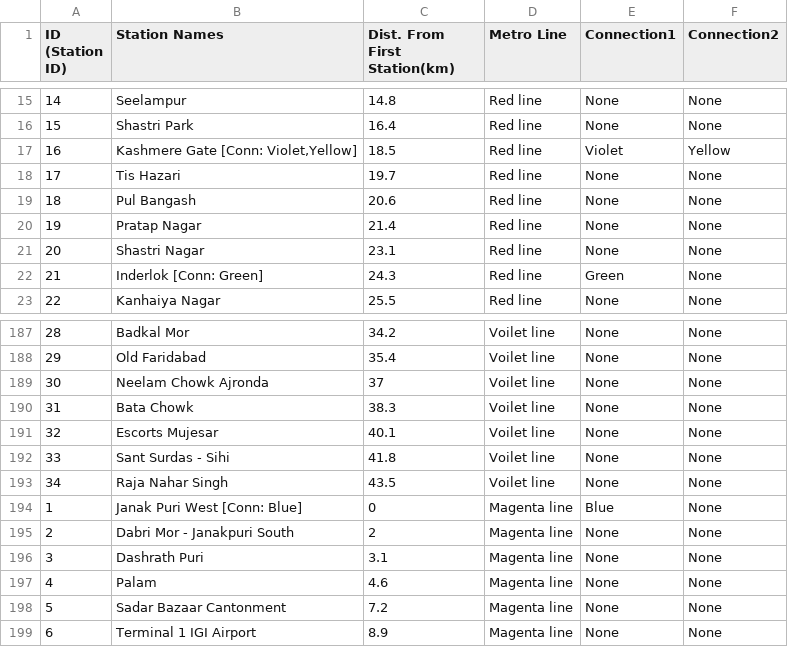
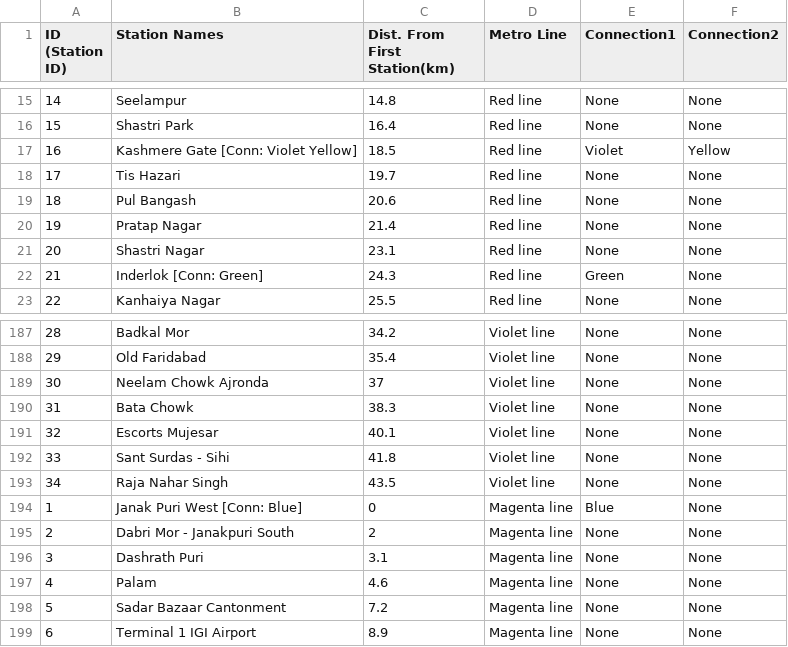
Before and after one commit to sol4nki/metroScheduler, a CSV file: data/Delhi metro - Delhi metro.csv, drawn as a sheet; only a part is shown, gaps mark what is left out; the diff covers the shown part only.

```diff
--- a/data/Delhi metro - Delhi metro.csv
+++ b/data/Delhi metro - Delhi metro.csv
@@ -16,3 +16,3 @@ ID (Station ID),Station Names,Dist. From First Station(km),Metro Line,Connection
 15,Shastri Park,16.4,Red line,None,None
-16,"Kashmere Gate [Conn: Violet,Yellow]",18.5,Red line,Violet,Yellow
+16,"Kashmere Gate [Conn: Violet Yellow]",18.5,Red line,Violet,Yellow
 17,Tis Hazari,19.7,Red line,None,None
@@ -187,8 +187,8 @@ ID (Station ID),Station Names,Dist. From First Station(km),Metro Line,Connection
-28,Badkal Mor,34.2,Voilet line,None,None
-29,Old Faridabad,35.4,Voilet line,None,None
-30,Neelam Chowk Ajronda,37,Voilet line,None,None
-31,Bata Chowk,38.3,Voilet line,None,None
-32,Escorts Mujesar,40.1,Voilet line,None,None
-33,Sant Surdas - Sihi,41.8,Voilet line,None,None
-34,Raja Nahar Singh,43.5,Voilet line,None,None
+28,Badkal Mor,34.2,Violet line,None,None
+29,Old Faridabad,35.4,Violet line,None,None
+30,Neelam Chowk Ajronda,37,Violet line,None,None
+31,Bata Chowk,38.3,Violet line,None,None
+32,Escorts Mujesar,40.1,Violet line,None,None
+33,Sant Surdas - Sihi,41.8,Violet line,None,None
+34,Raja Nahar Singh,43.5,Violet line,None,None
 1,Janak Puri West [Conn: Blue],0,Magenta line,Blue,None
```
Also changed, not shown: 27 edited cells elsewhere in this file, 3 other files.
